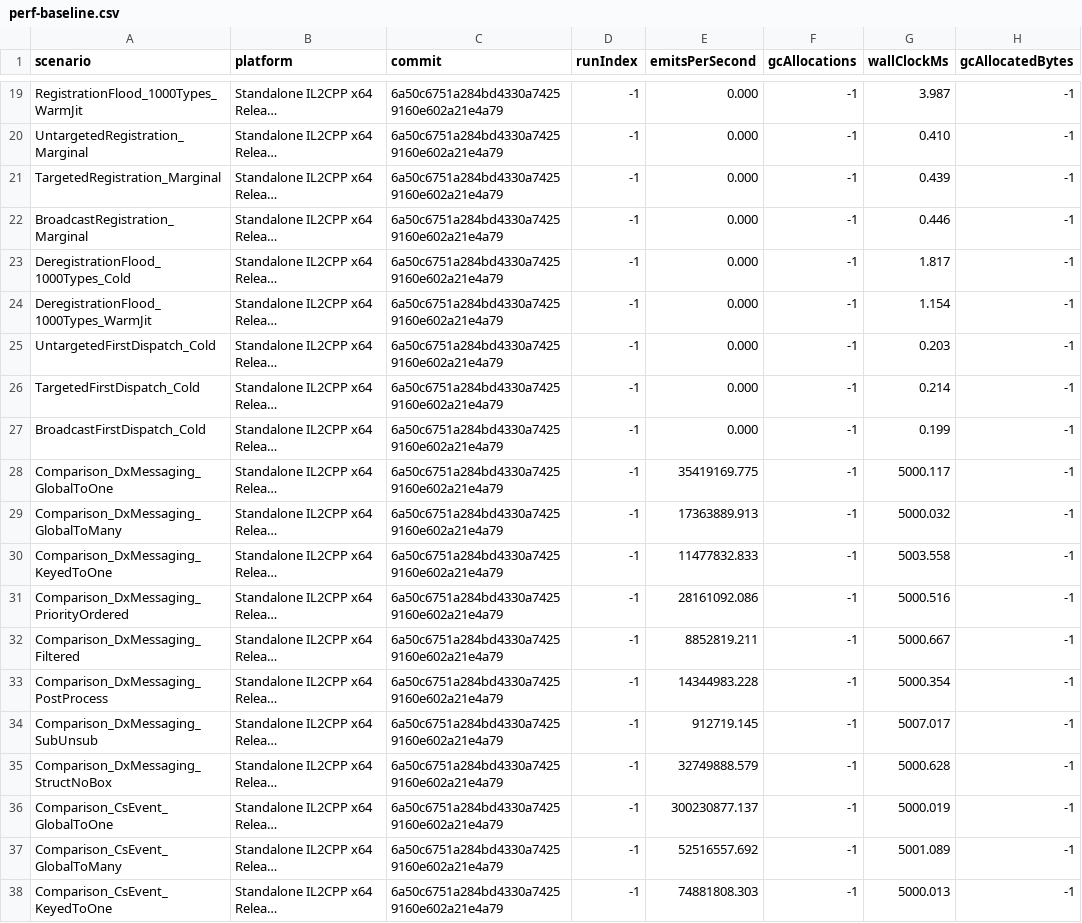
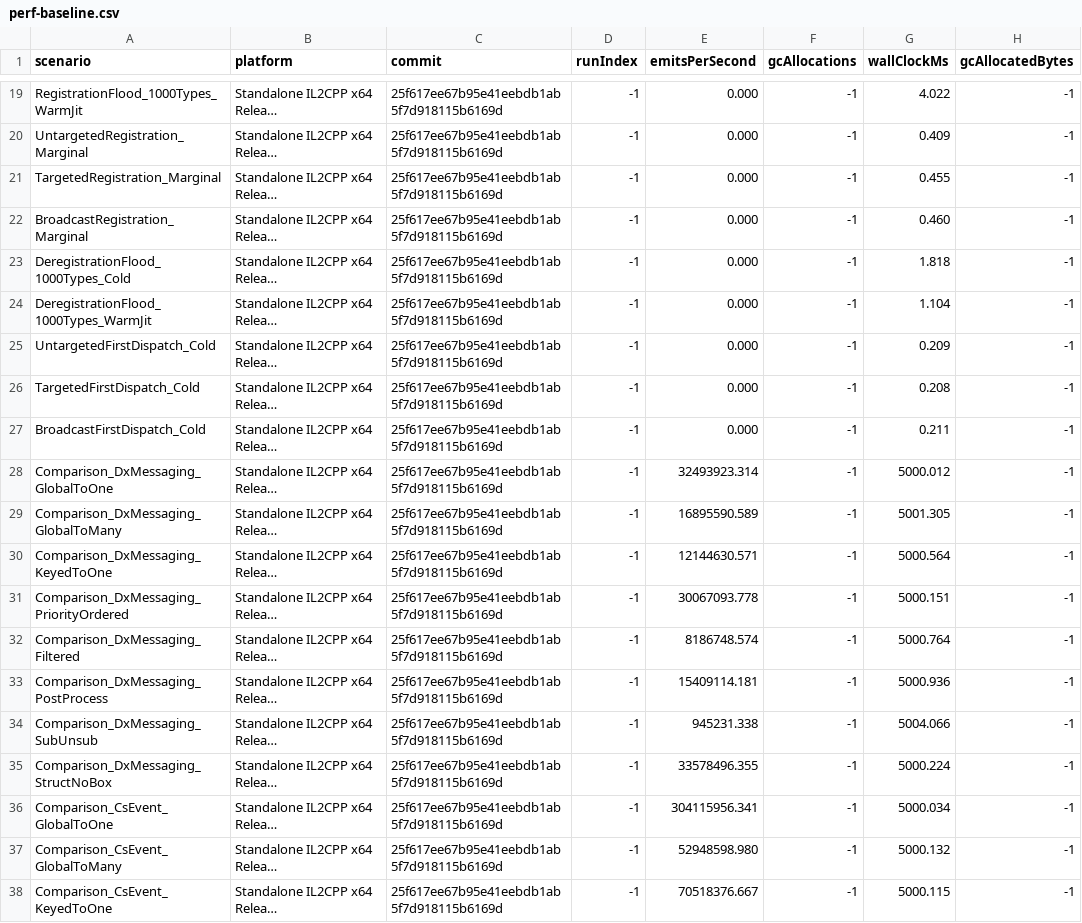
Before and after one commit to Ambiguous-Interactive/DxMessaging, a CSV file: docs/architecture/perf-baseline.csv, drawn as a sheet; only a part is shown, gaps mark what is left out; long unchanged cells end in …; the diff covers the shown part only; the diff names each change by its address in the sheet, - before the commit and + after, or states it on an @@ line.

```diff
--- a/docs/architecture/perf-baseline.csv
+++ b/docs/architecture/perf-baseline.csv
-C19:C38 (commit): 6a50c6751a284bd4330a74259160e602a21e4a79
+C19:C38 (commit): 25f617ee67b95e41eebdb1ab5f7d918115b6169d
-G19 (wallClockMs): 3.987
+G19 (wallClockMs): 4.022
-G20 (wallClockMs): 0.410
+G20 (wallClockMs): 0.409
-G21 (wallClockMs): 0.439
+G21 (wallClockMs): 0.455
-G22 (wallClockMs): 0.446
+G22 (wallClockMs): 0.460
-G23 (wallClockMs): 1.817
+G23 (wallClockMs): 1.818
-G24 (wallClockMs): 1.154
+G24 (wallClockMs): 1.104
-G25 (wallClockMs): 0.203
+G25 (wallClockMs): 0.209
-G26 (wallClockMs): 0.214
+G26 (wallClockMs): 0.208
-G27 (wallClockMs): 0.199
+G27 (wallClockMs): 0.211
-E28 (emitsPerSecond): 35419169.775
+E28 (emitsPerSecond): 32493923.314
-G28 (wallClockMs): 5000.117
+G28 (wallClockMs): 5000.012
-E29 (emitsPerSecond): 17363889.913
+E29 (emitsPerSecond): 16895590.589
-G29 (wallClockMs): 5000.032
+G29 (wallClockMs): 5001.305
-E30 (emitsPerSecond): 11477832.833
+E30 (emitsPerSecond): 12144630.571
-G30 (wallClockMs): 5003.558
+G30 (wallClockMs): 5000.564
-E31 (emitsPerSecond): 28161092.086
+E31 (emitsPerSecond): 30067093.778
-G31 (wallClockMs): 5000.516
+G31 (wallClockMs): 5000.151
-E32 (emitsPerSecond): 8852819.211
+E32 (emitsPerSecond): 8186748.574
-G32 (wallClockMs): 5000.667
+G32 (wallClockMs): 5000.764
-E33 (emitsPerSecond): 14344983.228
+E33 (emitsPerSecond): 15409114.181
-G33 (wallClockMs): 5000.354
+G33 (wallClockMs): 5000.936
-E34 (emitsPerSecond): 912719.145
+E34 (emitsPerSecond): 945231.338
-G34 (wallClockMs): 5007.017
+G34 (wallClockMs): 5004.066
-E35 (emitsPerSecond): 32749888.579
+E35 (emitsPerSecond): 33578496.355
-G35 (wallClockMs): 5000.628
+G35 (wallClockMs): 5000.224
-E36 (emitsPerSecond): 300230877.137
+E36 (emitsPerSecond): 304115956.341
-G36 (wallClockMs): 5000.019
+G36 (wallClockMs): 5000.034
-E37 (emitsPerSecond): 52516557.692
+E37 (emitsPerSecond): 52948598.980
-G37 (wallClockMs): 5001.089
+G37 (wallClockMs): 5000.132
-E38 (emitsPerSecond): 74881808.303
+E38 (emitsPerSecond): 70518376.667
-G38 (wallClockMs): 5000.013
+G38 (wallClockMs): 5000.115
```
Also changed, not shown: 147 edited cells elsewhere in this file, 1 other file.
